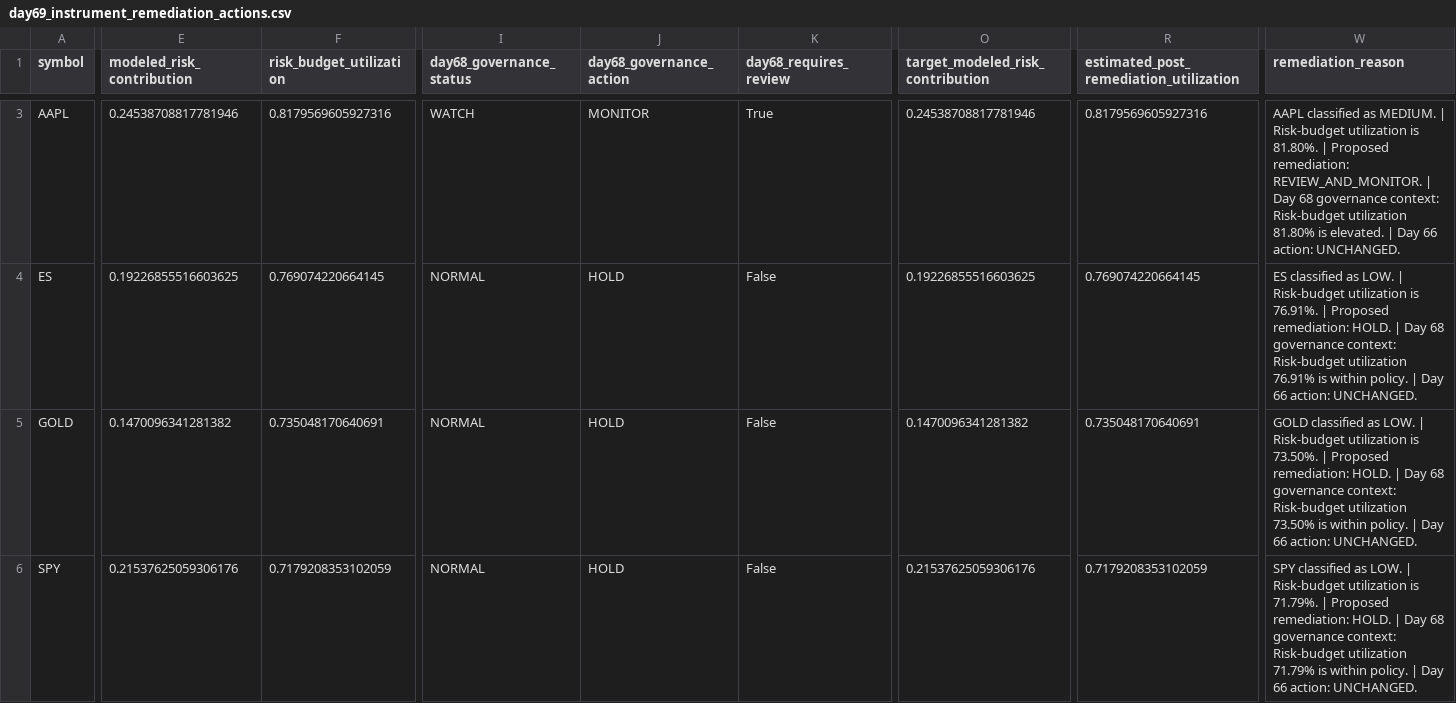
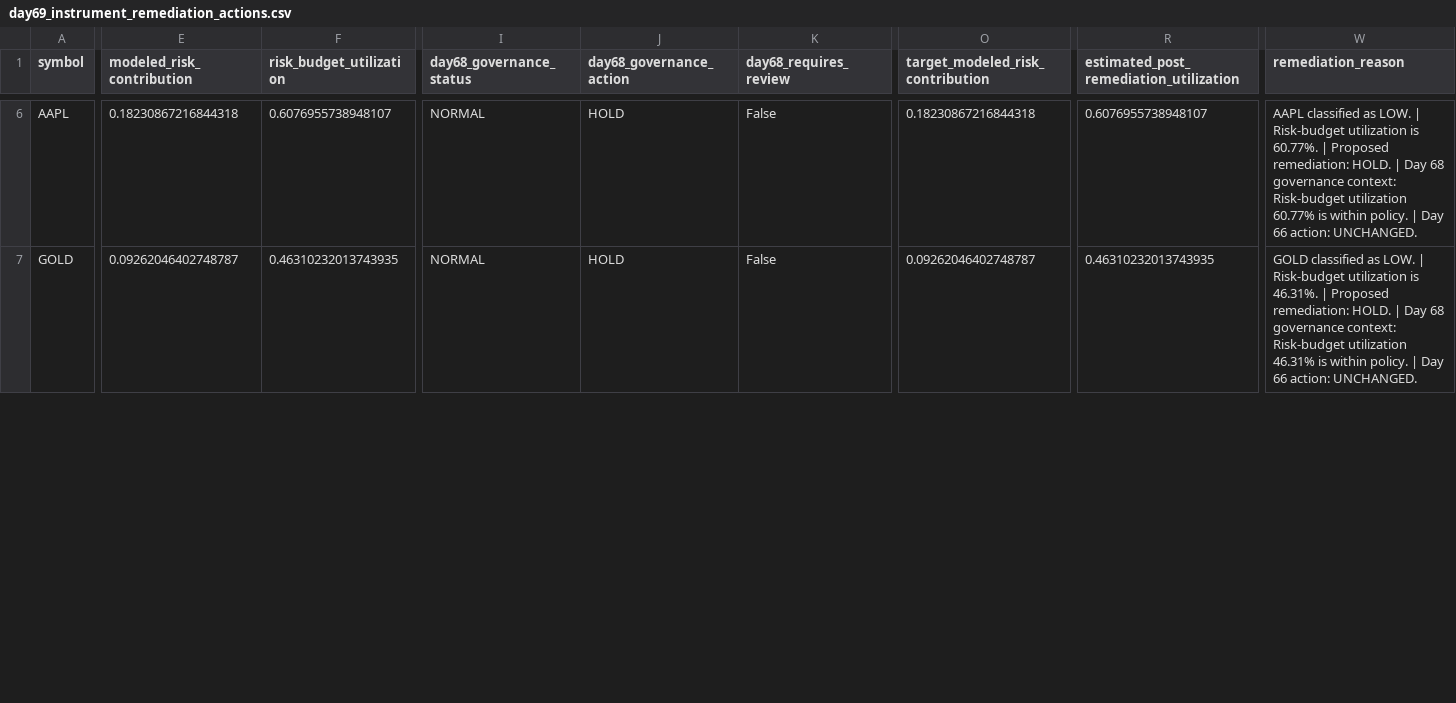
Before and after one commit to Agunp1/AI-Financial-Analyst, a CSV file: day69_instrument_remediation_actions.csv, drawn as a sheet; only a part is shown, gaps mark what is left out; removed rows and columns are numbered as before the commit, all else as after; rows hold the shown columns only; the diff covers the shown part only; the diff names each change by its address in the sheet, - before the commit and + after, or states it on an @@ line.

```diff
--- a/day69_instrument_remediation_actions.csv
+++ b/day69_instrument_remediation_actions.csv
-E6 (modeled_risk_contribution): 0.24538708817781946
+E6 (modeled_risk_contribution): 0.18230867216844318
-F6 (risk_budget_utilization): 0.8179569605927316
+F6 (risk_budget_utilization): 0.6076955738948107
-I6 (day68_governance_status): WATCH
+I6 (day68_governance_status): NORMAL
-J6 (day68_governance_action): MONITOR
+J6 (day68_governance_action): HOLD
-K6 (day68_requires_review): True
+K6 (day68_requires_review): False
-O6 (target_modeled_risk_contribution): 0.24538708817781946
+O6 (target_modeled_risk_contribution): 0.18230867216844318
-R6: 0.8179569605927316
+R6: 0.6076955738948107
-W6 (remediation_reason): …classified as MEDIUM. | Risk-budget utilization is 81.80%. | Proposed remediation: REVIEW_AND_MONITOR. | Day 68 governance context: Risk-budget utilization 81.80% is elevated. | Day…
+W6 (remediation_reason): …classified as LOW. | Risk-budget utilization is 60.77%. | Proposed remediation: HOLD. | Day 68 governance context: Risk-budget utilization 60.77% is within policy. | Day…
-row 4: ES | 0.19226855516603625 | 0.769074220664145 | NORMAL | HOLD | False | 0.19226855516603625 | 0.769074220664145 | ES classified as LOW. | Risk-budget utilization is 76.91%. | Proposed remediation: HOLD. | Day 68 governance context: Risk-budget utilization 76.91% is within policy. | Day 66 action: UNCHANGED.
-E7 (modeled_risk_contribution): 0.1470096341281382
+E7 (modeled_risk_contribution): 0.09262046402748787
-F7 (risk_budget_utilization): 0.735048170640691
+F7 (risk_budget_utilization): 0.46310232013743935
-O7 (target_modeled_risk_contribution): 0.1470096341281382
+O7 (target_modeled_risk_contribution): 0.09262046402748787
-R7: 0.735048170640691
+R7: 0.46310232013743935
-W7 (remediation_reason): …utilization is 73.50%. | Proposed remediation: HOLD. | Day 68 governance context: Risk-budget utilization 73.50% is within…
+W7 (remediation_reason): …utilization is 46.31%. | Proposed remediation: HOLD. | Day 68 governance context: Risk-budget utilization 46.31% is within…
-row 6: SPY | 0.21537625059306176 | 0.7179208353102059 | NORMAL | HOLD | False | 0.21537625059306176 | 0.7179208353102059 | SPY classified as LOW. | Risk-budget utilization is 71.79%. | Proposed remediation: HOLD. | Day 68 governance context: Risk-budget utilization 71.79% is within policy. | Day 66 action: UNCHANGED.
```
Also changed, not shown: 3 added rows, 1 removed row and 42 edited cells elsewhere in this file, day67_instrument_risk_monitor.csv, day69_remediation_priority.csv, 30 other files.
